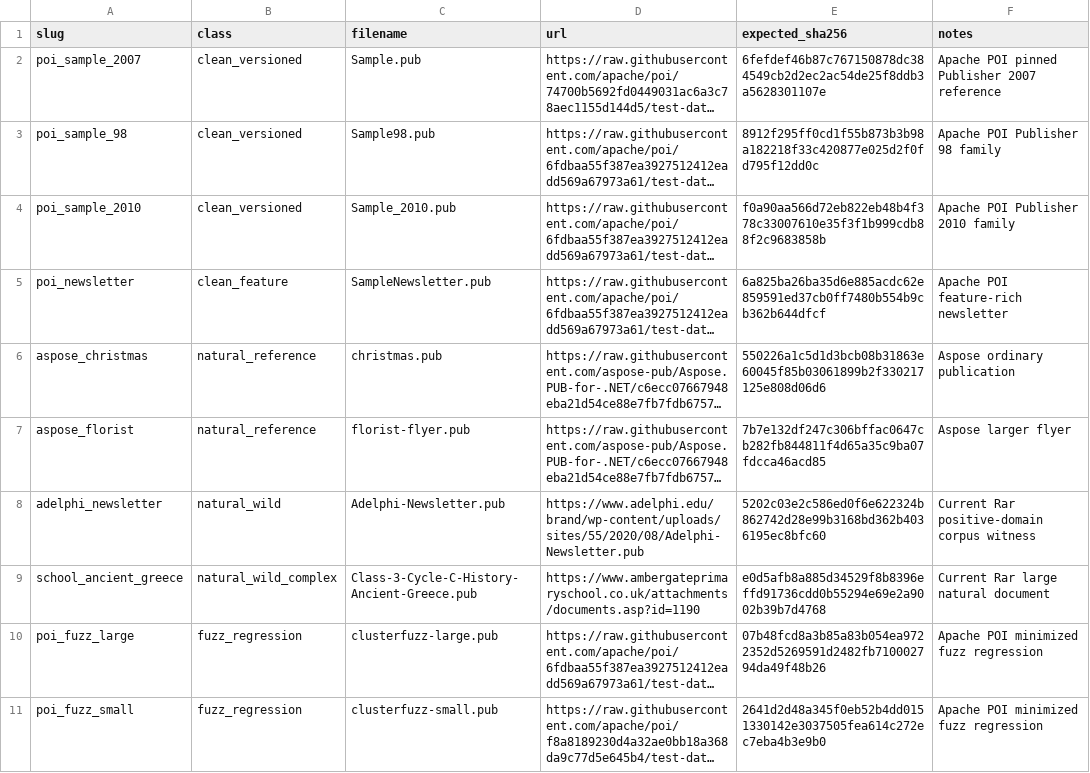
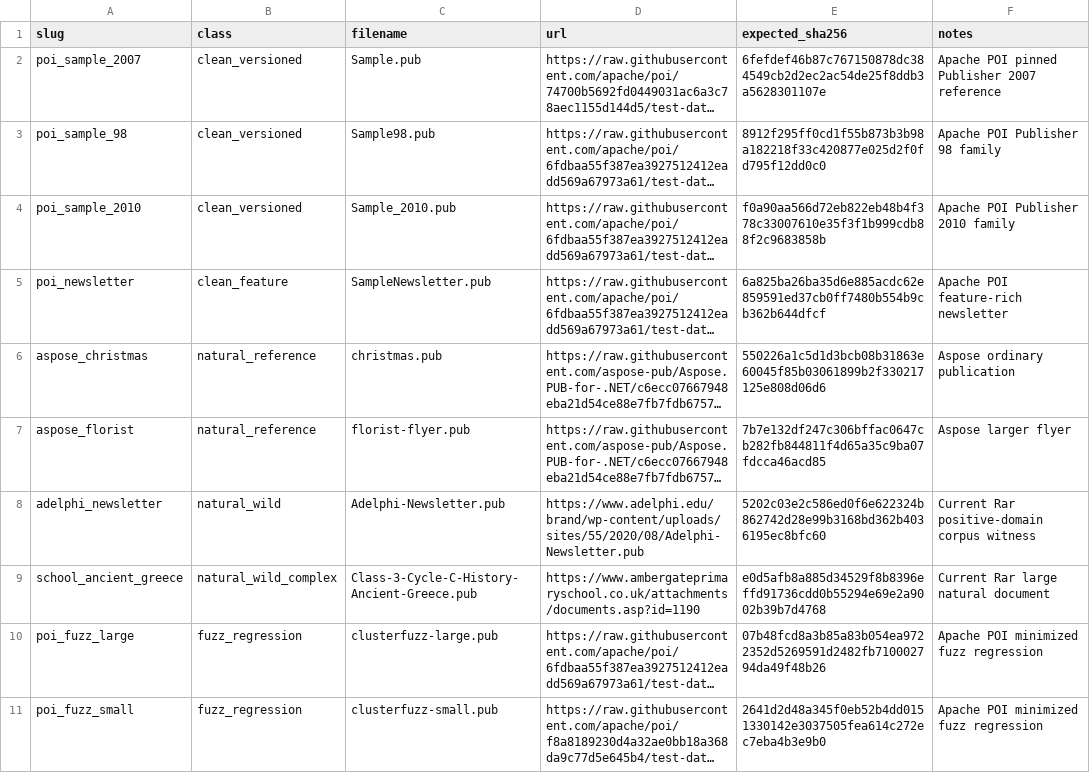
Before and after one commit to HeisLuka/Der, a CSV file: experiments/canyua-corpus-smoke-v1.csv, drawn as a sheet; long unchanged cells end in …; the diff names each change by its address in the sheet, - before the commit and + after, or states it on an @@ line.

Commit message:
Fix Sample98 corpus hash

```diff
--- a/experiments/canyua-corpus-smoke-v1.csv
+++ b/experiments/canyua-corpus-smoke-v1.csv
-E3 (expected_sha256): 8912f295ff0cd1f55b873b3b98a182218f33c420877e025d2f0fd795f12dd0c
+E3 (expected_sha256): 8912f295ff0cd1f55b873b3b98a182218f33c420877e025d2f0fd795f12dd0c0
```
